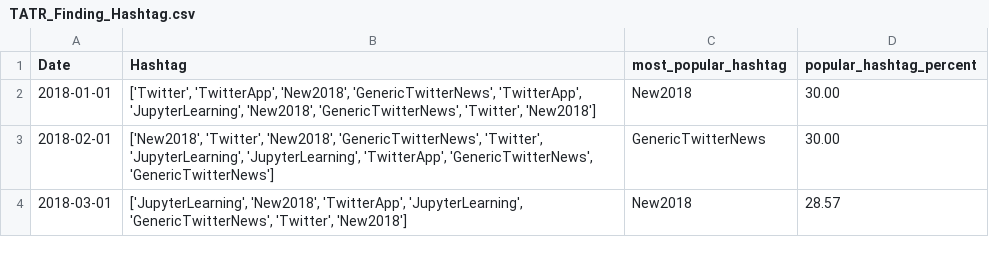
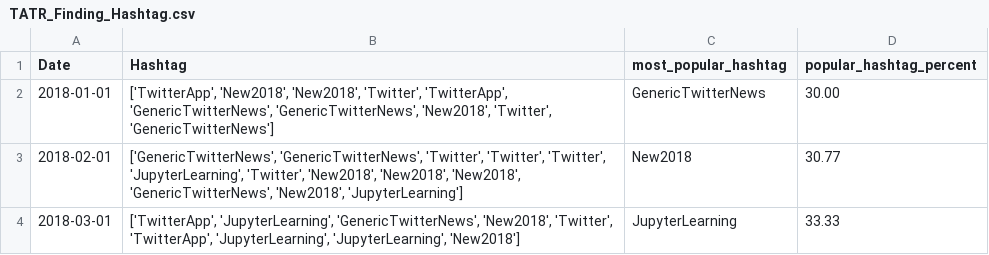
Before and after one commit to TAPoR-3-Tools/Tapor-Coding-Tools, a CSV file: tapor_coding_tools/tatr/TATR Finding Popular Hashtag/TATR_Finding_Hashtag.csv, drawn as a sheet.

Commit message:
TATR update
Review and changes made to all TATR notebooks

```diff
--- a/tapor_coding_tools/tatr/TATR Finding Popular Hashtag/TATR_Finding_Hashtag.csv
+++ b/tapor_coding_tools/tatr/TATR Finding Popular Hashtag/TATR_Finding_Hashtag.csv
@@ -1,4 +1,4 @@
 Date,Hashtag,most_popular_hashtag,popular_hashtag_percent
-2018-01-01,"['Twitter', 'TwitterApp', 'New2018', 'GenericTwitterNews', 'TwitterApp', 'JupyterLearning', 'New2018', 'GenericTwitterNews', 'Twitter', 'New2018']",New2018,30.00
-2018-02-01,"['New2018', 'Twitter', 'New2018', 'GenericTwitterNews', 'Twitter', 'JupyterLearning', 'JupyterLearning', 'TwitterApp', 'GenericTwitterNews', 'GenericTwitterNews']",GenericTwitterNews,30.00
-2018-03-01,"['JupyterLearning', 'New2018', 'TwitterApp', 'JupyterLearning', 'GenericTwitterNews', 'Twitter', 'New2018']",New2018,28.57
+2018-01-01,"['TwitterApp', 'New2018', 'New2018', 'Twitter', 'TwitterApp', 'GenericTwitterNews', 'GenericTwitterNews', 'New2018', 'Twitter', 'GenericTwitterNews']",GenericTwitterNews,30.00
+2018-02-01,"['GenericTwitterNews', 'GenericTwitterNews', 'Twitter', 'Twitter', 'Twitter', 'JupyterLearning', 'Twitter', 'New2018', 'New2018', 'New2018', 'GenericTwitterNews', 'New2018', 'JupyterLearning']",New2018,30.77
+2018-03-01,"['TwitterApp', 'JupyterLearning', 'GenericTwitterNews', 'New2018', 'Twitter', 'TwitterApp', 'JupyterLearning', 'JupyterLearning', 'New2018']",JupyterLearning,33.33
```
Also changed, not shown: 8 other files.
